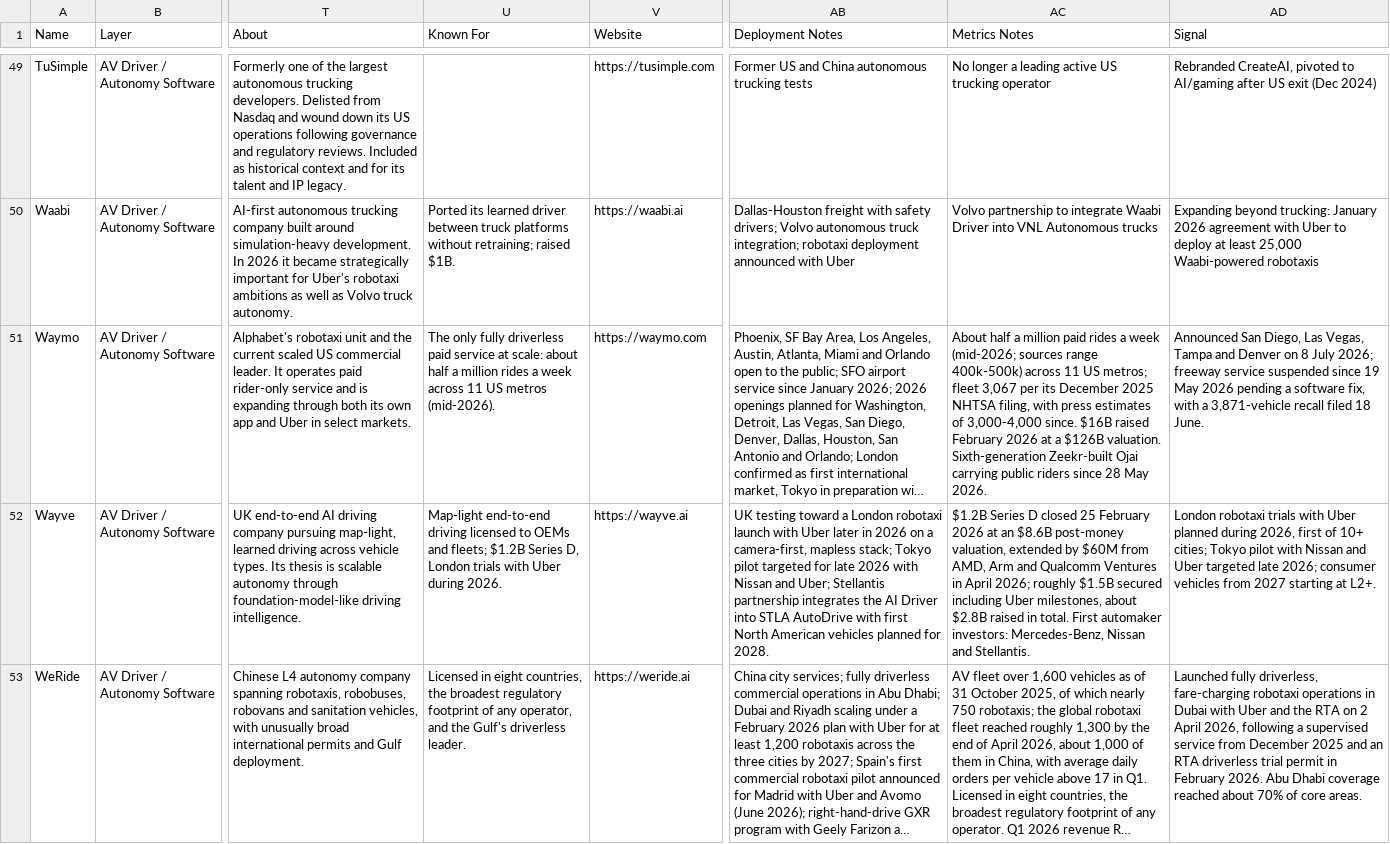
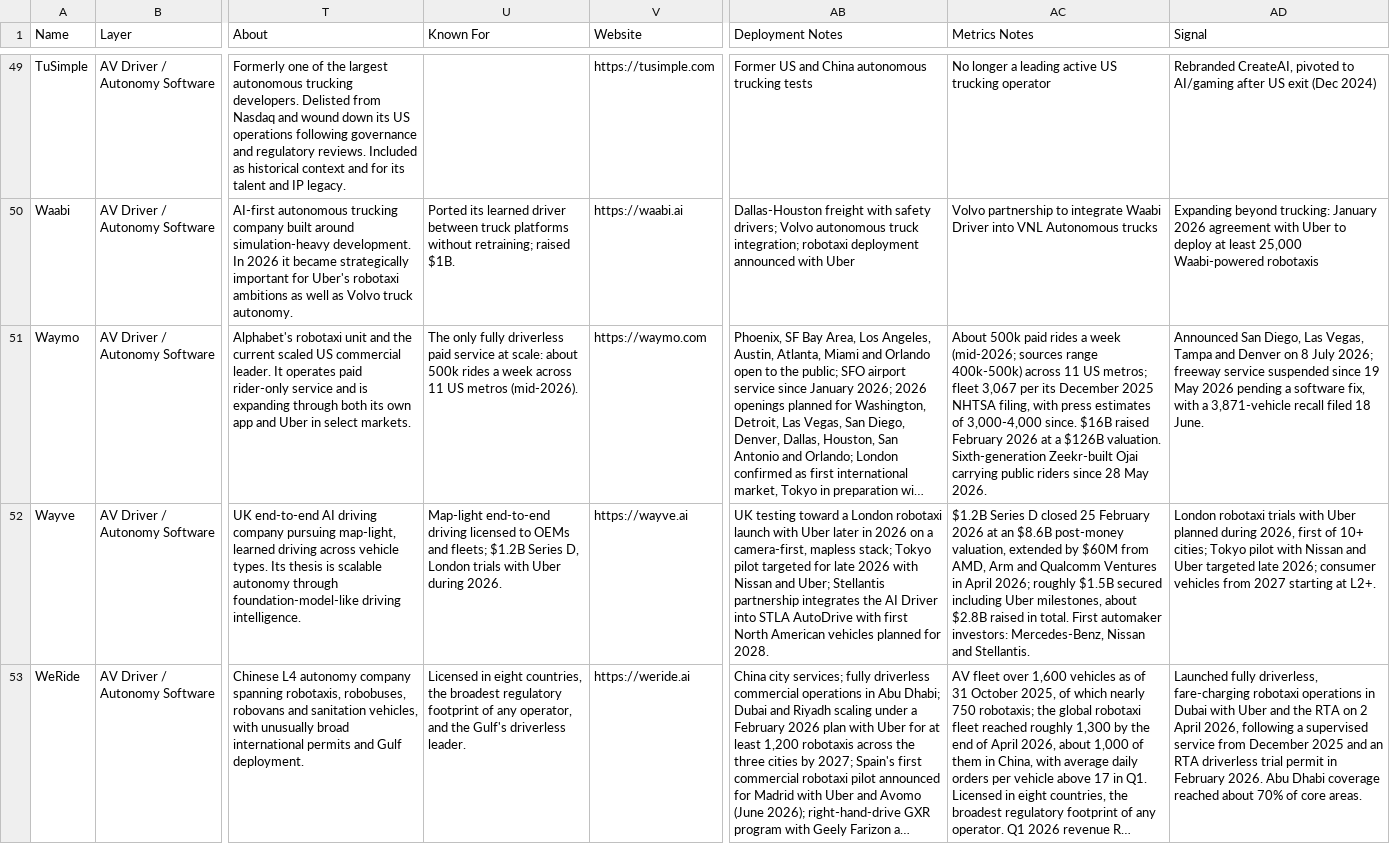
Before and after one commit to agyarek/av-ecosystem-map, a CSV file: data/av-companies.csv, drawn as a sheet; only a part is shown, gaps mark what is left out; long unchanged cells end in …; the diff covers the shown part only; the diff names each change by its address in the sheet, - before the commit and + after, or states it on an @@ line.

```diff
--- a/data/av-companies.csv
+++ b/data/av-companies.csv
-U51 (Known For): …scale: about half a million rides a…
+U51 (Known For): …scale: about 500k rides a…
-AC51 (Metrics Notes): About half a million paid rides…
+AC51 (Metrics Notes): About 500k paid rides…
```
Also changed, not shown: 1 edited cell elsewhere in this file, 23 other files.
